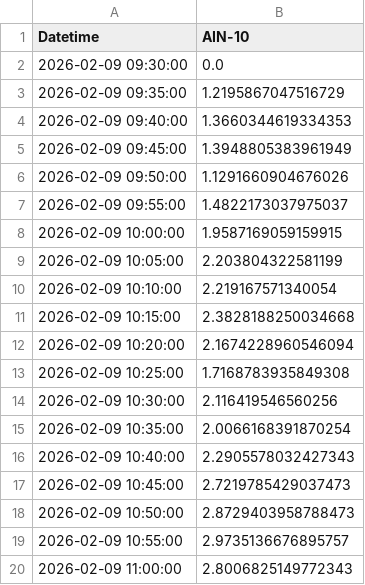
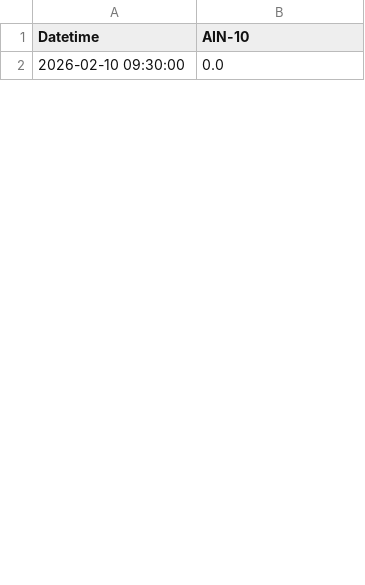
Before and after one commit to SakuraIndex/AIN-10, a CSV file: docs/outputs/ain10_intraday.csv, drawn as a sheet; only a part is shown; the diff covers the shown part only.

```diff
--- a/docs/outputs/ain10_intraday.csv
+++ b/docs/outputs/ain10_intraday.csv
@@ -1,20 +1,2 @@
 Datetime,AIN-10
-2026-02-09 09:30:00,0.0
-2026-02-09 09:35:00,1.2195867047516729
-2026-02-09 09:40:00,1.3660344619334353
-2026-02-09 09:45:00,1.3948805383961949
-2026-02-09 09:50:00,1.1291660904676026
-2026-02-09 09:55:00,1.4822173037975037
-2026-02-09 10:00:00,1.9587169059159915
-2026-02-09 10:05:00,2.203804322581199
-2026-02-09 10:10:00,2.219167571340054
-2026-02-09 10:15:00,2.3828188250034668
-2026-02-09 10:20:00,2.1674228960546094
-2026-02-09 10:25:00,1.7168783935849308
-2026-02-09 10:30:00,2.116419546560256
-2026-02-09 10:35:00,2.0066168391870254
-2026-02-09 10:40:00,2.2905578032427343
-2026-02-09 10:45:00,2.7219785429037473
-2026-02-09 10:50:00,2.8729403958788473
-2026-02-09 10:55:00,2.9735136676895757
-2026-02-09 11:00:00,2.8006825149772343
+2026-02-10 09:30:00,0.0
```
Also changed, not shown: 4 added rows and 55 removed rows elsewhere in this file, 2 other files.
